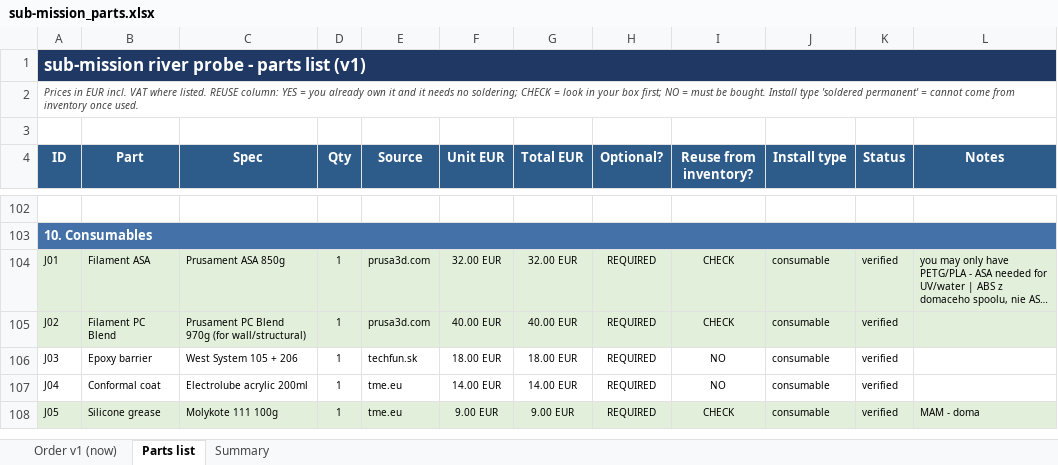
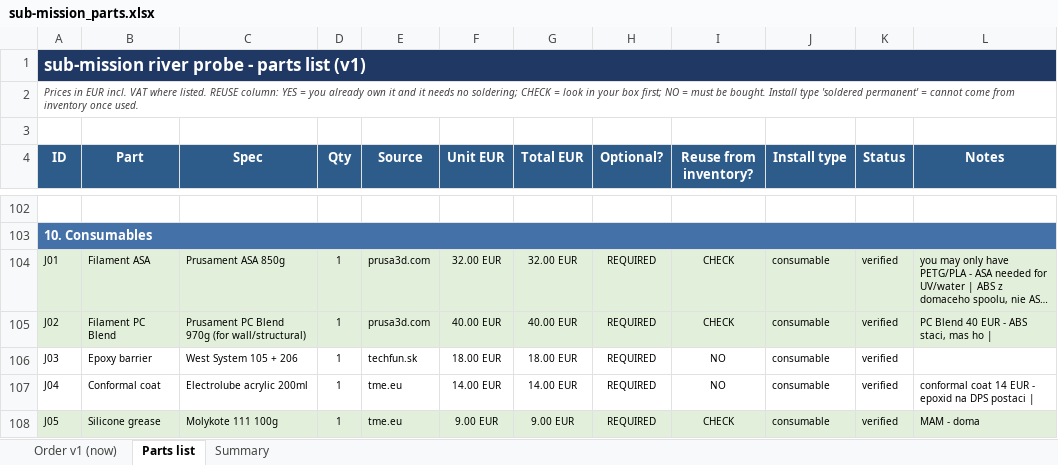
Before and after one commit to filippvizvary/sub-mission, an Excel workbook: docs/sub-mission_parts.xlsx, sheet Parts list, drawn as a sheet; only a part is shown, gaps mark what is left out; long unchanged cells end in …; values as stored, in another font and other column widths than the file's, no borders; the diff covers the shown part only; the diff names each change by its address in the sheet, - before the commit and + after, or states it on an @@ line.

Commit message:
order: 436 EUR, everything the water still needs
Cut 552 EUR out of the full build without touching anything that has to work
underwater: the three optional sensors (DO 175, level 110, pH 69), the gateway
antenna and mast (he has 868 antennas and a pigtail now), PC Blend, conformal
coat, the O-ring assortment (the exact O-ring is already ordered), the sensor
cable, the threadlocker he may have, the barometer, and the three site items
that only matter at permanent deployment.

Kept in full: rotor, coupling, pods, spider, bushings, generator, cabling,
boost/buck/rectifier/supercap/supervisor/load switches, PCB, cage, temp +
turbidity + TDS, the pole and arm, the gateway radio.

56 lines, 436.11 EUR goods.

```diff
--- a/docs/sub-mission_parts.xlsx (sheet Parts list)
+++ b/docs/sub-mission_parts.xlsx (sheet Parts list)
-L105 (Notes): (empty)
+L105 (Notes): PC Blend 40 EUR - ABS staci, mas ho |
-L107 (Notes): (empty)
+L107 (Notes): conformal coat 14 EUR - epoxid na DPS postaci |
```
Also changed, not shown: 15 edited cells elsewhere in this sheet, sheet Order v1 (now), 2 other files.
